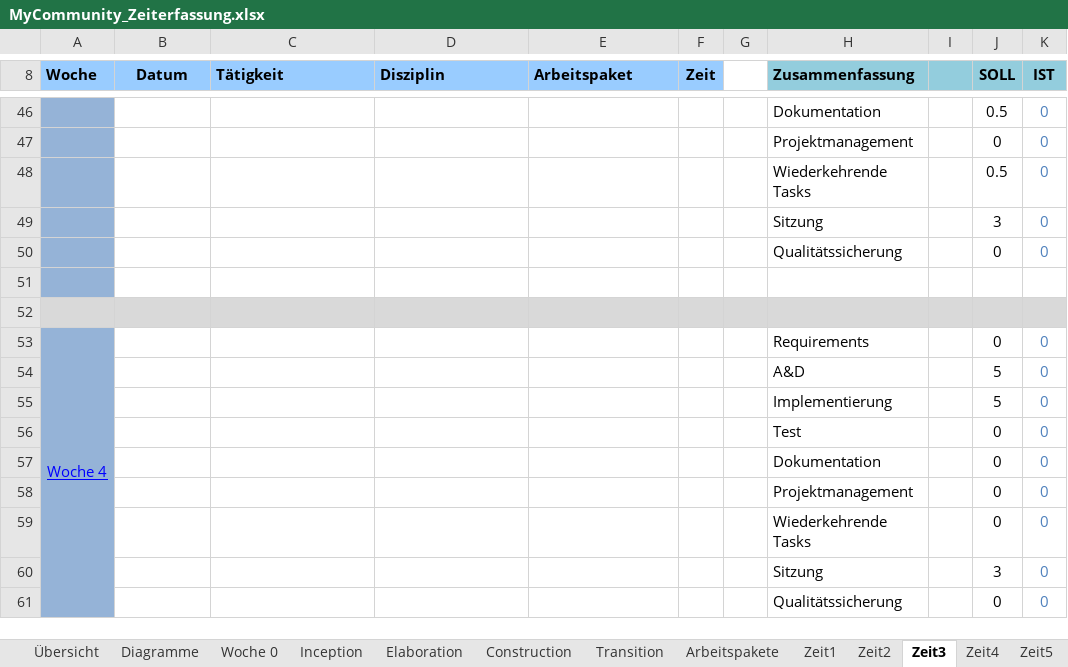
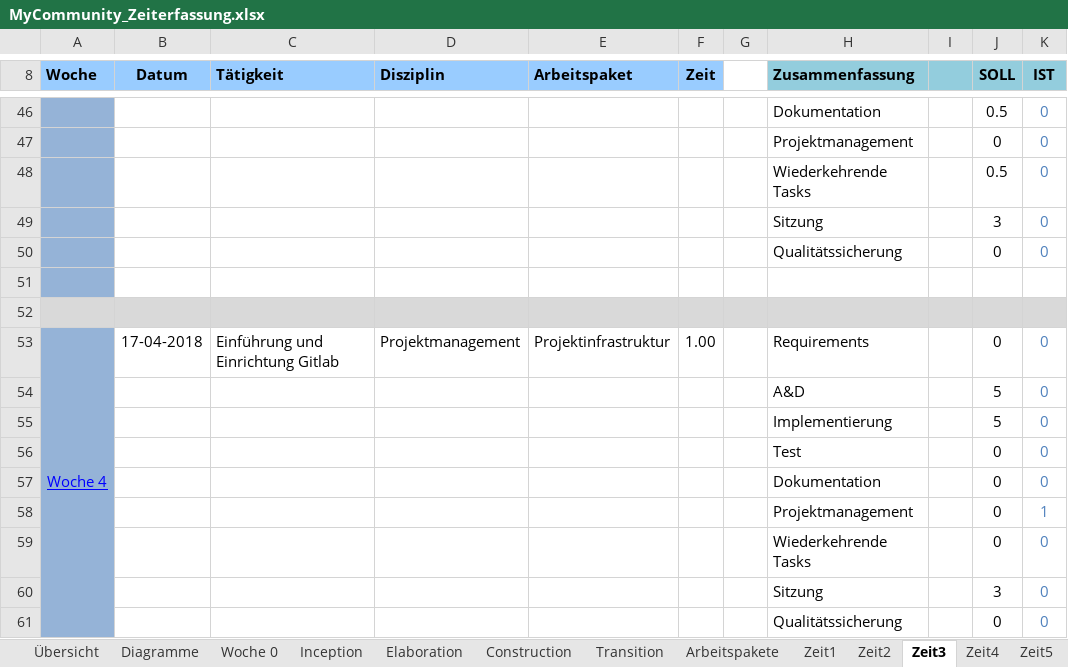
Before and after one commit to Eleanor1702/myCommunity, an Excel workbook: Doc/MyCommunity_Zeiterfassung.xlsx, sheet Zeit3, drawn as a sheet; only a part is shown, gaps mark what is left out; values as stored, in another font and other column widths than the file's, no borders; the diff names each change by its address in the sheet, - before the commit and + after, or states it on an @@ line.

```diff
--- a/Doc/MyCommunity_Zeiterfassung.xlsx (sheet Zeit3)
+++ b/Doc/MyCommunity_Zeiterfassung.xlsx (sheet Zeit3)
-B53 (Datum): (empty)
+B53 (Datum): 17-04-2018
-C53 (Tätigkeit): (empty)
+C53 (Tätigkeit): Einführung und Einrichtung Gitlab
-D53 (Disziplin): (empty)
+D53 (Disziplin): Projektmanagement
-E53 (Arbeitspaket): (empty)
+E53 (Arbeitspaket): Projektinfrastruktur
-F53 (Zeit): (empty)
+F53 (Zeit): 1.00
-K58 (IST): 0
+K58 (IST): 1
```
Also changed, not shown: sheet Elaboration, sheet Zeit1, sheet Übersicht, sheet Zeit2, charts or pictures.
